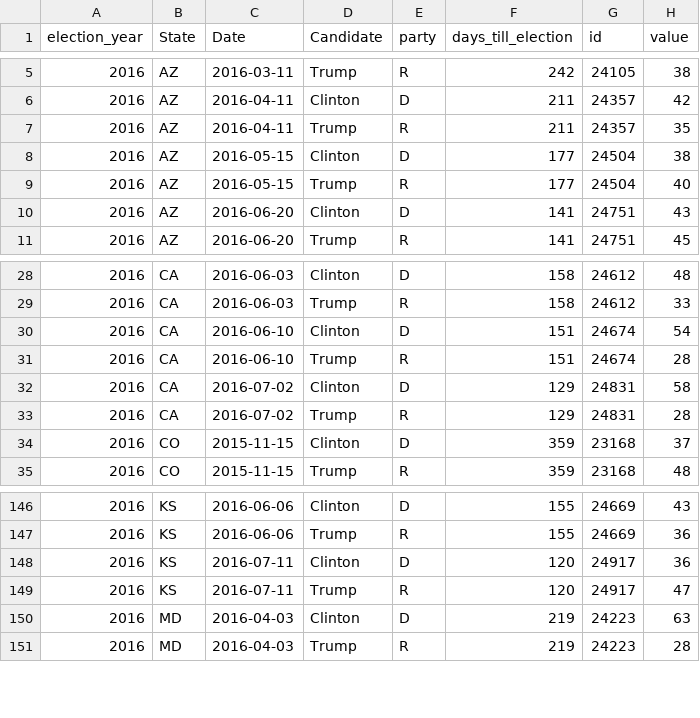
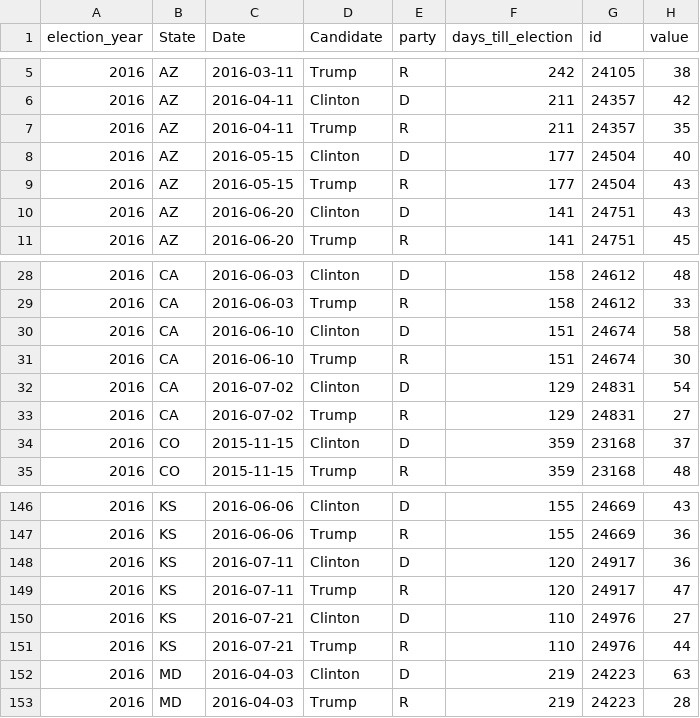
Before and after one commit to elliottevans/election-forecasts, a CSV file: polls/polls_2016.csv, drawn as a sheet; only a part is shown, gaps mark what is left out.

```diff
--- a/polls/polls_2016.csv
+++ b/polls/polls_2016.csv
@@ -7,4 +7,4 @@
 "2016","AZ","2016-04-11","Trump","R",211,24357,35
-"2016","AZ","2016-05-15","Clinton","D",177,24504,38
-"2016","AZ","2016-05-15","Trump","R",177,24504,40
+"2016","AZ","2016-05-15","Clinton","D",177,24504,40
+"2016","AZ","2016-05-15","Trump","R",177,24504,43
 "2016","AZ","2016-06-20","Clinton","D",141,24751,43
@@ -29,6 +29,6 @@
 "2016","CA","2016-06-03","Trump","R",158,24612,33
-"2016","CA","2016-06-10","Clinton","D",151,24674,54
-"2016","CA","2016-06-10","Trump","R",151,24674,28
-"2016","CA","2016-07-02","Clinton","D",129,24831,58
-"2016","CA","2016-07-02","Trump","R",129,24831,28
+"2016","CA","2016-06-10","Clinton","D",151,24674,58
+"2016","CA","2016-06-10","Trump","R",151,24674,30
+"2016","CA","2016-07-02","Clinton","D",129,24831,54
+"2016","CA","2016-07-02","Trump","R",129,24831,27
 "2016","CO","2015-11-15","Clinton","D",359,23168,37
@@ -149,2 +149,4 @@
 "2016","KS","2016-07-11","Trump","R",120,24917,47
+"2016","KS","2016-07-21","Clinton","D",110,24976,27
+"2016","KS","2016-07-21","Trump","R",110,24976,44
 "2016","MD","2016-04-03","Clinton","D",219,24223,63
```
Also changed, not shown: national_forecasts.csv, polls/polls_total.csv, 9 other files.
